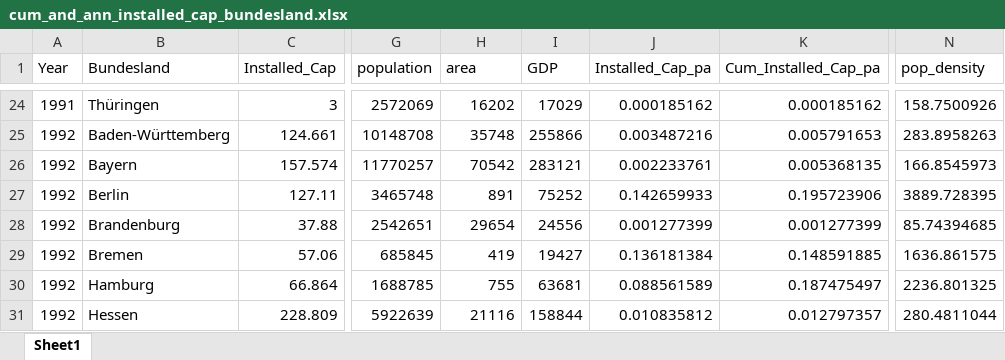
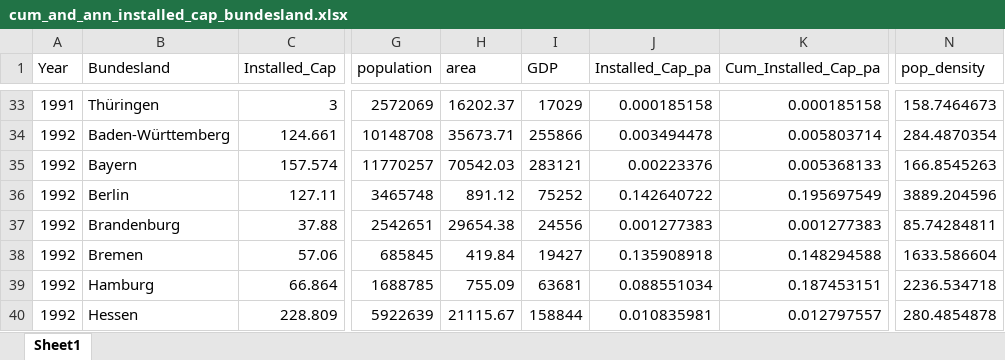
Before and after one commit to eckmanna/big_data_policy_2020, an Excel workbook: course_project/data/cum_and_ann_installed_cap_bundesland.xlsx, sheet Sheet1, drawn as a sheet; only a part is shown, gaps mark what is left out; values as stored, in another font and other column widths than the file's, no borders; addresses are those after the commit; the diff covers the shown part only; the diff names each change by its address in the sheet, - before the commit and + after, or states it on an @@ line.

```diff
--- a/course_project/data/cum_and_ann_installed_cap_bundesland.xlsx (sheet Sheet1)
+++ b/course_project/data/cum_and_ann_installed_cap_bundesland.xlsx (sheet Sheet1)
-H33 (area): 16202
+H33 (area): 16202.37
-J33 (Installed_Cap_pa): 0.000185162
+J33 (Installed_Cap_pa): 0.000185158
-K33 (Cum_Installed_Cap_pa): 0.000185162
+K33 (Cum_Installed_Cap_pa): 0.000185158
-N33 (pop_density): 158.7500926
+N33 (pop_density): 158.7464673
-H34 (area): 35748
+H34 (area): 35673.71
-J34 (Installed_Cap_pa): 0.003487216
+J34 (Installed_Cap_pa): 0.003494478
-K34 (Cum_Installed_Cap_pa): 0.005791653
+K34 (Cum_Installed_Cap_pa): 0.005803714
-N34 (pop_density): 283.8958263
+N34 (pop_density): 284.4870354
-H35 (area): 70542
+H35 (area): 70542.03
-J35 (Installed_Cap_pa): 0.002233761
+J35 (Installed_Cap_pa): 0.00223376
-K35 (Cum_Installed_Cap_pa): 0.005368135
+K35 (Cum_Installed_Cap_pa): 0.005368133
-N35 (pop_density): 166.8545973
+N35 (pop_density): 166.8545263
-H36 (area): 891
+H36 (area): 891.12
-J36 (Installed_Cap_pa): 0.142659933
+J36 (Installed_Cap_pa): 0.142640722
-K36 (Cum_Installed_Cap_pa): 0.195723906
+K36 (Cum_Installed_Cap_pa): 0.195697549
-N36 (pop_density): 3889.728395
+N36 (pop_density): 3889.204596
-H37 (area): 29654
+H37 (area): 29654.38
-J37 (Installed_Cap_pa): 0.001277399
+J37 (Installed_Cap_pa): 0.001277383
-K37 (Cum_Installed_Cap_pa): 0.001277399
+K37 (Cum_Installed_Cap_pa): 0.001277383
-N37 (pop_density): 85.74394685
+N37 (pop_density): 85.74284811
-H38 (area): 419
+H38 (area): 419.84
-J38 (Installed_Cap_pa): 0.136181384
+J38 (Installed_Cap_pa): 0.135908918
-K38 (Cum_Installed_Cap_pa): 0.148591885
+K38 (Cum_Installed_Cap_pa): 0.148294588
-N38 (pop_density): 1636.861575
+N38 (pop_density): 1633.586604
-H39 (area): 755
+H39 (area): 755.09
-J39 (Installed_Cap_pa): 0.088561589
+J39 (Installed_Cap_pa): 0.088551034
-K39 (Cum_Installed_Cap_pa): 0.187475497
+K39 (Cum_Installed_Cap_pa): 0.187453151
-N39 (pop_density): 2236.801325
+N39 (pop_density): 2236.534718
-H40 (area): 21116
+H40 (area): 21115.67
-J40 (Installed_Cap_pa): 0.010835812
+J40 (Installed_Cap_pa): 0.010835981
-K40 (Cum_Installed_Cap_pa): 0.012797357
+K40 (Cum_Installed_Cap_pa): 0.012797557
-N40 (pop_density): 280.4811044
+N40 (pop_density): 280.4854878
```
Also changed, not shown: 9 added rows and 1784 edited cells elsewhere in this sheet, formulas that keep their value, course_project/data/cum_and_ann_installed_cap_bundesland_shift.xlsx.
